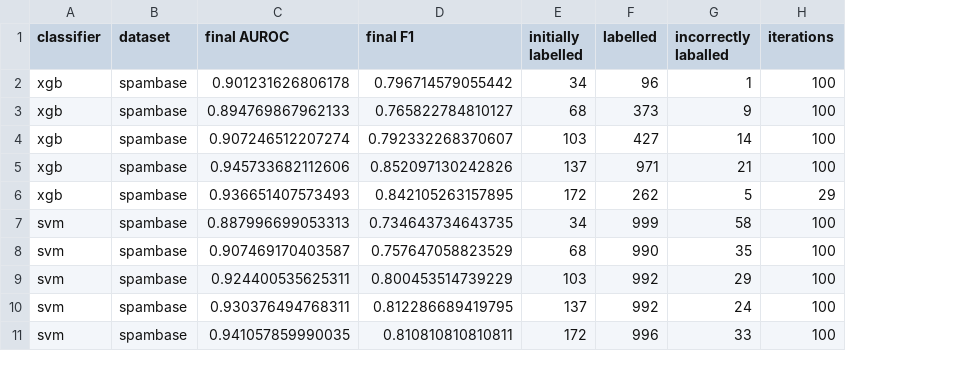
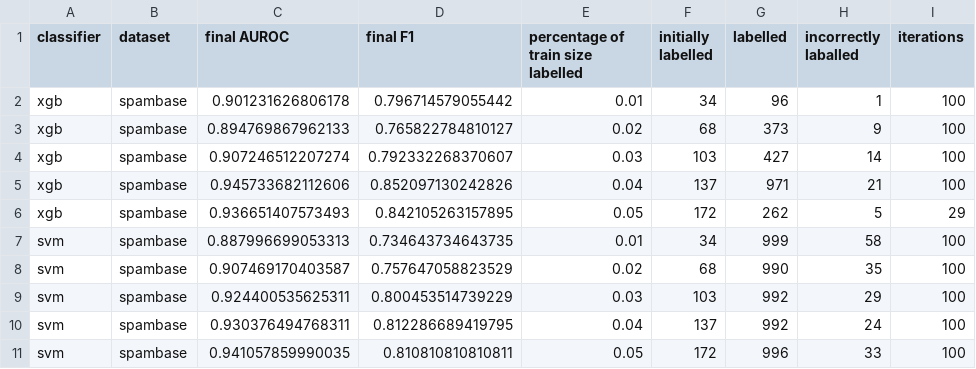
Before and after one commit to BartlomiejOlber/zum-autolabel, a CSV file: experiments_results/labelled_set_size-certainty_threshold.csv, drawn as a sheet; the diff names each change by its address in the sheet, - before the commit and + after, or states it on an @@ line.

Commit message:
effects of % of labelled - code + plots

```diff
--- a/experiments_results/labelled_set_size-certainty_threshold.csv
+++ b/experiments_results/labelled_set_size-certainty_threshold.csv
+column E, rows 1-11: percentage of train size labelled | 0.01 | 0.02 | 0.03 | 0.04 | 0.05 | 0.01 | 0.02 | 0.03 | 0.04 | 0.05
```
Also changed, not shown: 8 other files.
